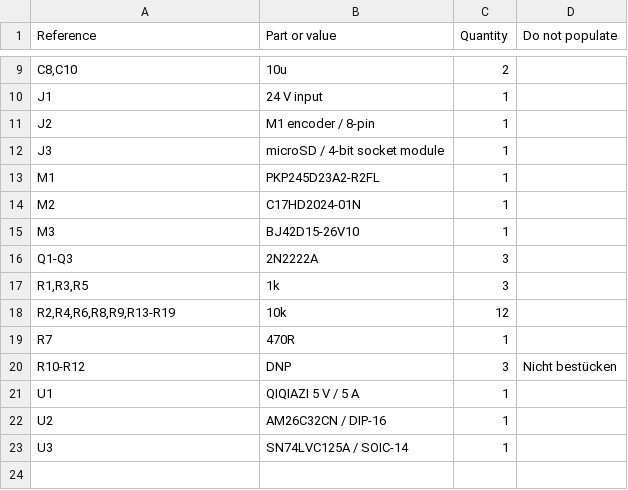
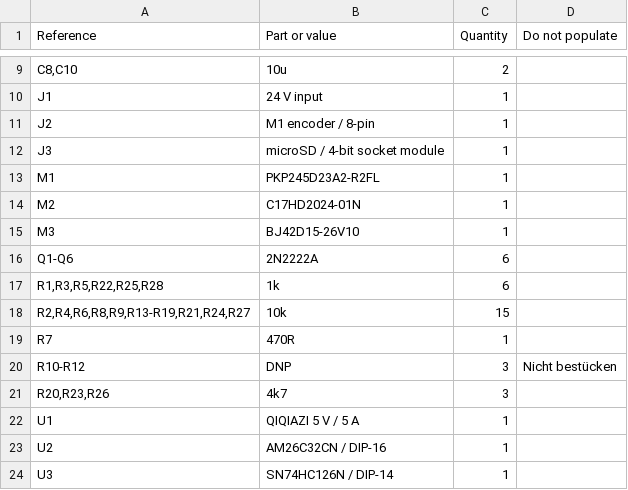
Before and after one commit to daleondev/ProtoMate_Control, a CSV file: hardware/wiring/Parts.csv, drawn as a sheet; only a part is shown, gaps mark what is left out.

```diff
--- a/hardware/wiring/Parts.csv
+++ b/hardware/wiring/Parts.csv
@@ -15,9 +15,10 @@
 "M3","BJ42D15-26V10","1",""
-"Q1-Q3","2N2222A","3",""
-"R1,R3,R5","1k","3",""
-"R2,R4,R6,R8,R9,R13-R19","10k","12",""
+"Q1-Q6","2N2222A","6",""
+"R1,R3,R5,R22,R25,R28","1k","6",""
+"R2,R4,R6,R8,R9,R13-R19,R21,R24,R27","10k","15",""
 "R7","470R","1",""
 "R10-R12","DNP","3","Nicht bestücken"
+"R20,R23,R26","4k7","3",""
 "U1","QIQIAZI 5 V / 5 A","1",""
 "U2","AM26C32CN / DIP-16","1",""
-"U3","SN74LVC125A / SOIC-14","1",""
+"U3","SN74HC126N / DIP-14","1",""
```
Also changed, not shown: hardware/perfboard/Holes.csv, hardware/perfboard/Parts.csv, 11 other files.
